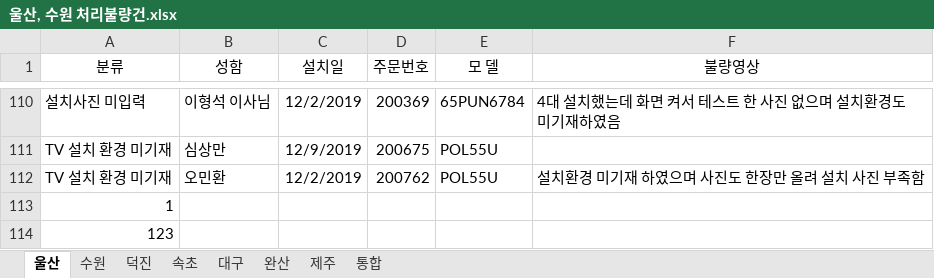
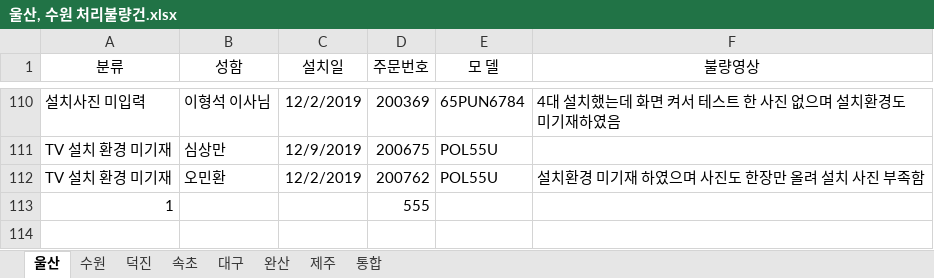
Before and after one commit to ChoJaeHwan/jungdong, an Excel workbook: 울산, 수원 처리불량건.xlsx, sheet 울산, drawn as a sheet; only a part is shown, gaps mark what is left out; values as stored, in another font and other column widths than the file's, no borders; the diff names each change by its address in the sheet, - before the commit and + after, or states it on an @@ line.

Commit message:
Merge branch 'master' of https://github.com/ChoJaeHwan/jungdong
# Conflicts:
#	울산, 수원 처리불량건.xlsx

```diff
--- a/울산, 수원 처리불량건.xlsx (sheet 울산)
+++ b/울산, 수원 처리불량건.xlsx (sheet 울산)
-D113 (주문번호): (empty)
+D113 (주문번호): 555
-row 114: 123
```
